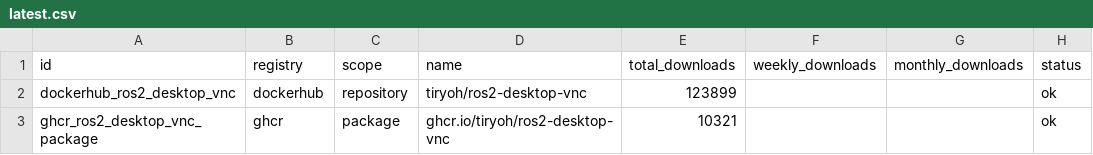
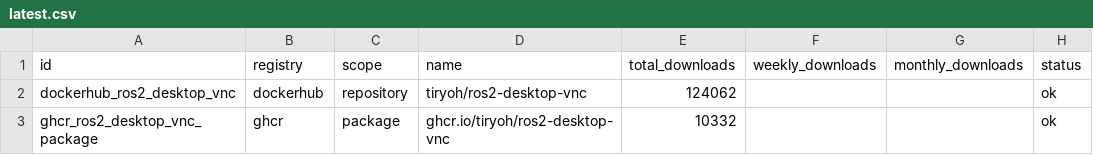
Before and after one commit to Tiryoh/oci-registry-stats, a CSV file: data/latest.csv, drawn as a sheet.

```diff
--- a/data/latest.csv
+++ b/data/latest.csv
@@ -1,3 +1,3 @@
 id,registry,scope,name,total_downloads,weekly_downloads,monthly_downloads,status
-dockerhub_ros2_desktop_vnc,dockerhub,repository,tiryoh/ros2-desktop-vnc,123899,,,ok
-ghcr_ros2_desktop_vnc_package,ghcr,package,ghcr.io/tiryoh/ros2-desktop-vnc,10321,,,ok
+dockerhub_ros2_desktop_vnc,dockerhub,repository,tiryoh/ros2-desktop-vnc,124062,,,ok
+ghcr_ros2_desktop_vnc_package,ghcr,package,ghcr.io/tiryoh/ros2-desktop-vnc,10332,,,ok
```
Also changed, not shown: 4 other files.
